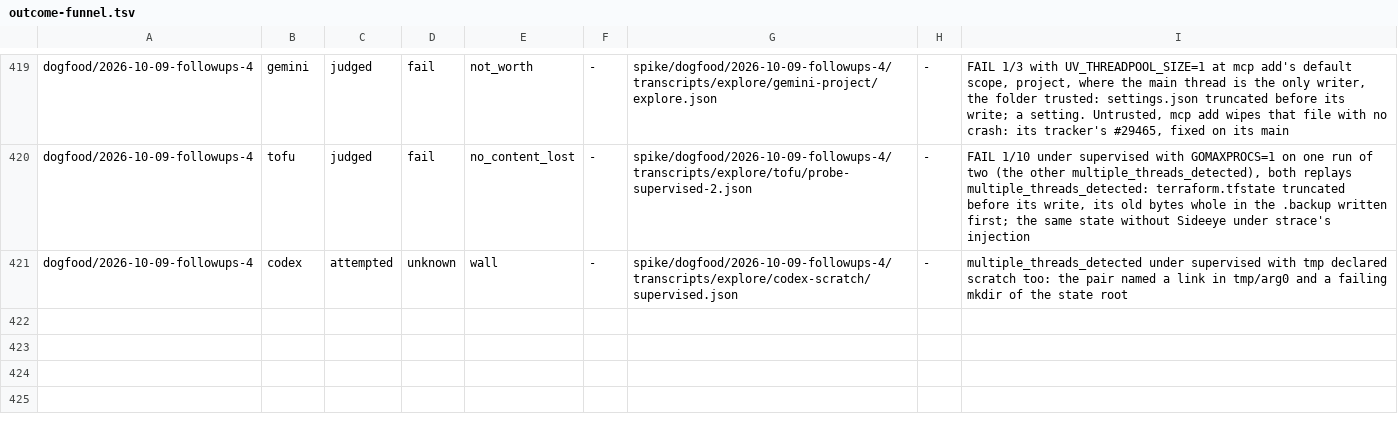
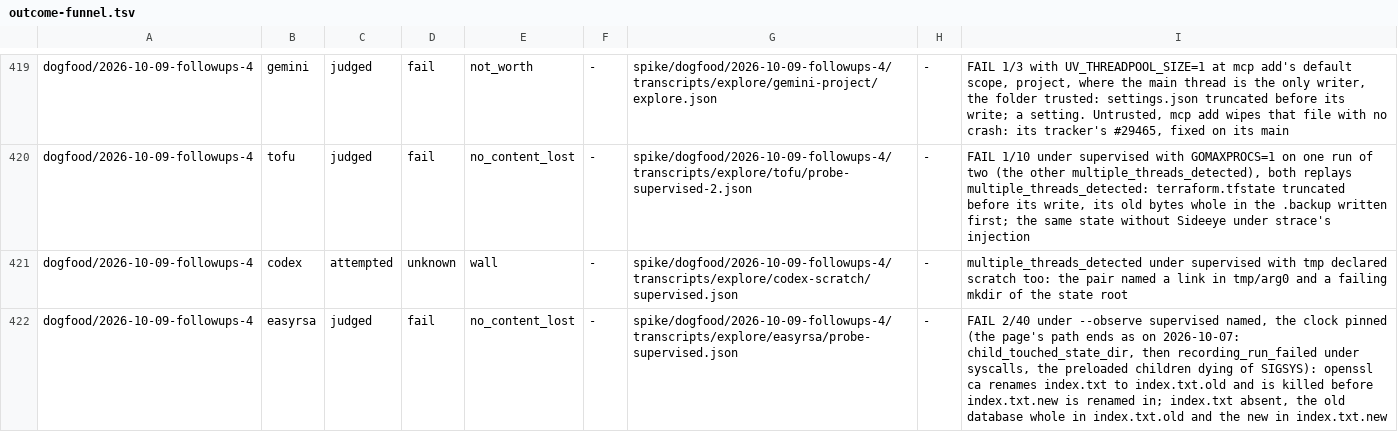
Before and after one commit to yottayoshida/sideeye, a TSV file: spike/outcome-funnel.tsv, drawn as a sheet; only a part is shown, gaps mark what is left out.

Commit message:
dogfood 2026-10-09 follow-ups 4: easy-rsa FAILs under supervised, the one wall left with a step never tried
Its page's path ends at --observe syscalls, where the libfaketime-preloaded children die of the SIGSYS trap;
named by hand, --observe supervised judges it: index.txt absent between openssl ca's two renames, the old and
new databases whole beside it. Not filed. Recorded in RESULTS.md, the funnel, target classes, RUNS.md and
CHANGELOG, beside #685's shape.

```diff
--- a/spike/outcome-funnel.tsv
+++ b/spike/outcome-funnel.tsv
@@ -421 +421,2 @@ dogfood/2026-10-09-followups-4	tofu	judged	fail	no_content_lost	-	spike/dogfood/
 dogfood/2026-10-09-followups-4	codex	attempted	unknown	wall	-	spike/dogfood/2026-10-09-followups-4/transcripts/explore/codex-scratch/supervised.json	-	multiple_threads_detected under supervised with tmp declared scratch too: the pair named a link in tmp/arg0 and a failing mkdir of the state root
+dogfood/2026-10-09-followups-4	easyrsa	judged	fail	no_content_lost	-	spike/dogfood/2026-10-09-followups-4/transcripts/explore/easyrsa/probe-supervised.json	-	FAIL 2/40 under --observe supervised named, the clock pinned (the page's path ends as on 2026-10-07: child_touched_state_dir, then recording_run_failed under syscalls, the preloaded children dying of SIGSYS): openssl ca renames index.txt to index.txt.old and is killed before index.txt.new is renamed in; index.txt absent, the old database whole in index.txt.old and the new in index.txt.new
```
Also changed, not shown: 25 other files.
